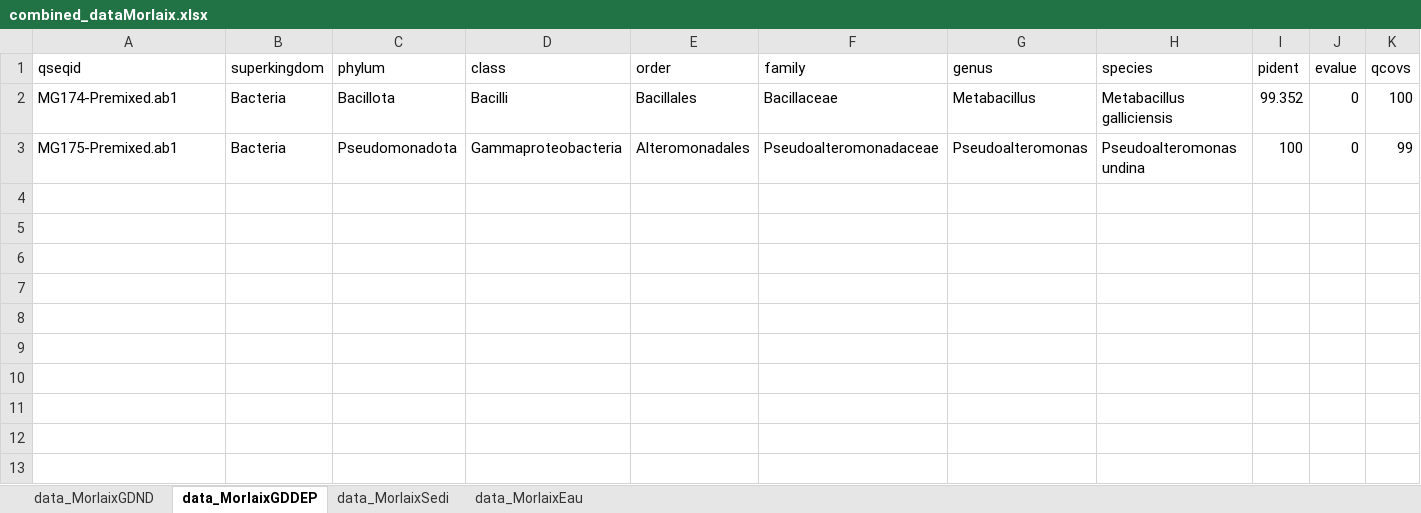
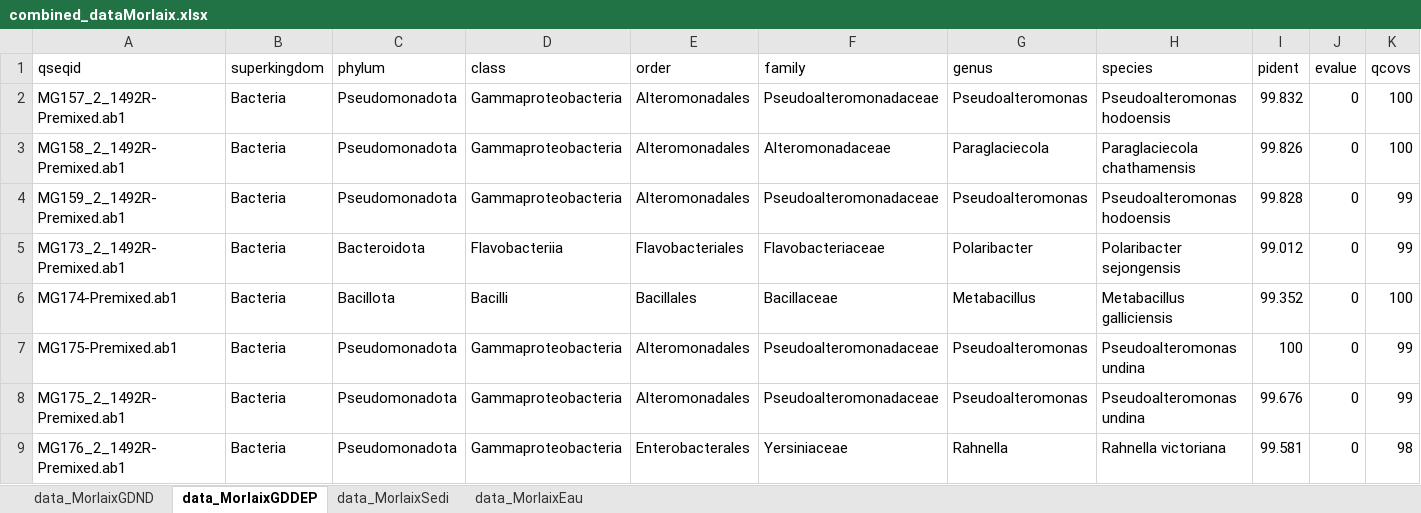
Before and after one commit to AlexandreMrozinski/Maresistome-rBLAST, an Excel workbook: Résultats/combined_dataMorlaix.xlsx, sheet data_MorlaixGDDEP, drawn as a sheet; only a part is shown; values as stored, in another font and other column widths than the file's, no borders; rows hold the shown columns only; the diff names each change by its address in the sheet, - before the commit and + after, or states it on an @@ line.

```diff
--- a/Résultats/combined_dataMorlaix.xlsx (sheet data_MorlaixGDDEP)
+++ b/Résultats/combined_dataMorlaix.xlsx (sheet data_MorlaixGDDEP)
+row 2: MG157_2_1492R-Premixed.ab1 | Bacteria | Pseudomonadota | Gammaproteobacteria | Alteromonadales | Pseudoalteromonadaceae | Pseudoalteromonas | Pseudoalteromonas hodoensis | 99.832 | 0 | 100
+row 3: MG158_2_1492R-Premixed.ab1 | Bacteria | Pseudomonadota | Gammaproteobacteria | Alteromonadales | Alteromonadaceae | Paraglaciecola | Paraglaciecola chathamensis | 99.826 | 0 | 100
+row 4: MG159_2_1492R-Premixed.ab1 | Bacteria | Pseudomonadota | Gammaproteobacteria | Alteromonadales | Pseudoalteromonadaceae | Pseudoalteromonas | Pseudoalteromonas hodoensis | 99.828 | 0 | 99
+row 5: MG173_2_1492R-Premixed.ab1 | Bacteria | Bacteroidota | Flavobacteriia | Flavobacteriales | Flavobacteriaceae | Polaribacter | Polaribacter sejongensis | 99.012 | 0 | 99
+row 8: MG175_2_1492R-Premixed.ab1 | Bacteria | Pseudomonadota | Gammaproteobacteria | Alteromonadales | Pseudoalteromonadaceae | Pseudoalteromonas | Pseudoalteromonas undina | 99.676 | 0 | 99
+row 9: MG176_2_1492R-Premixed.ab1 | Bacteria | Pseudomonadota | Gammaproteobacteria | Enterobacterales | Yersiniaceae | Rahnella | Rahnella victoriana | 99.581 | 0 | 98
```
Also changed, not shown: sheet data_MorlaixEau, sheet data_MorlaixSedi, sheet data_MorlaixGDND, Résultats/combined_dataVerveur.xlsx, 20 other files.
